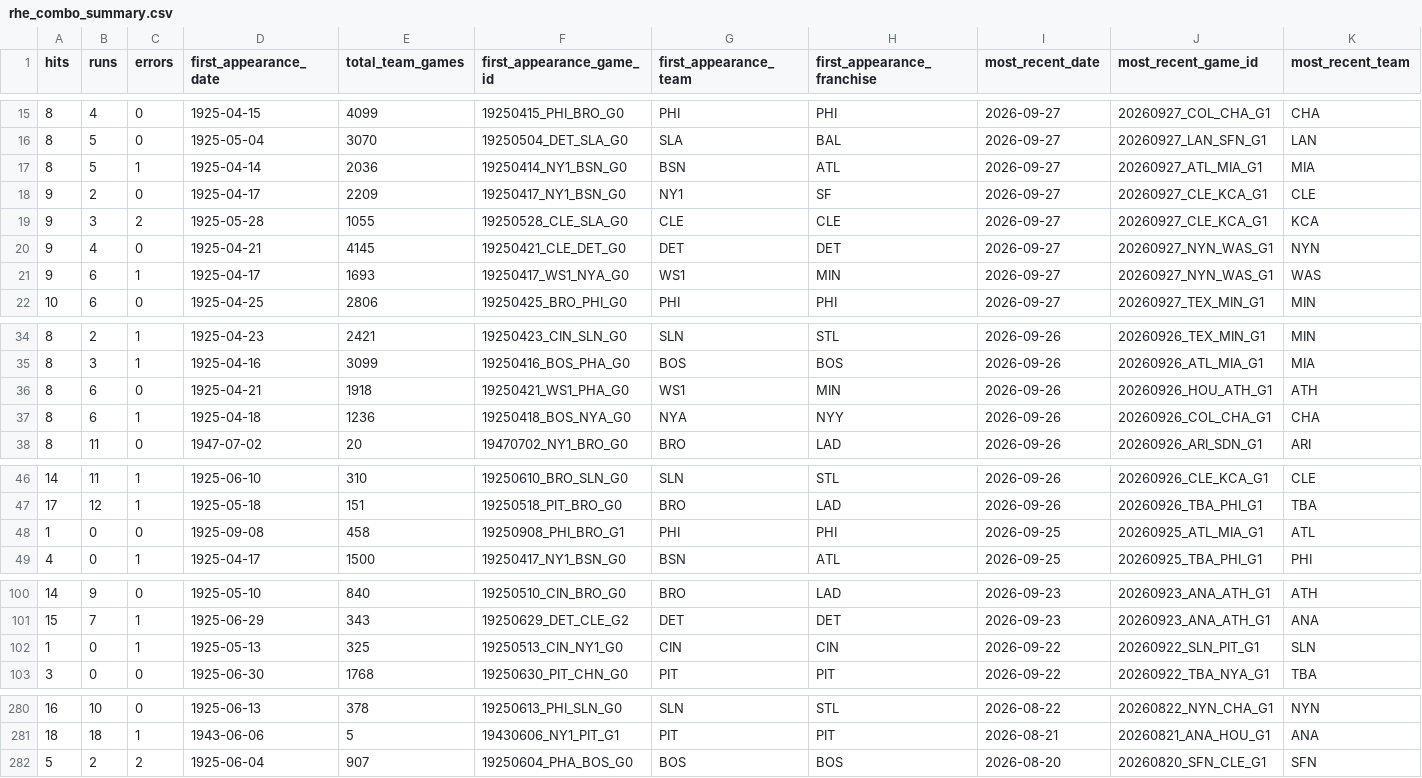
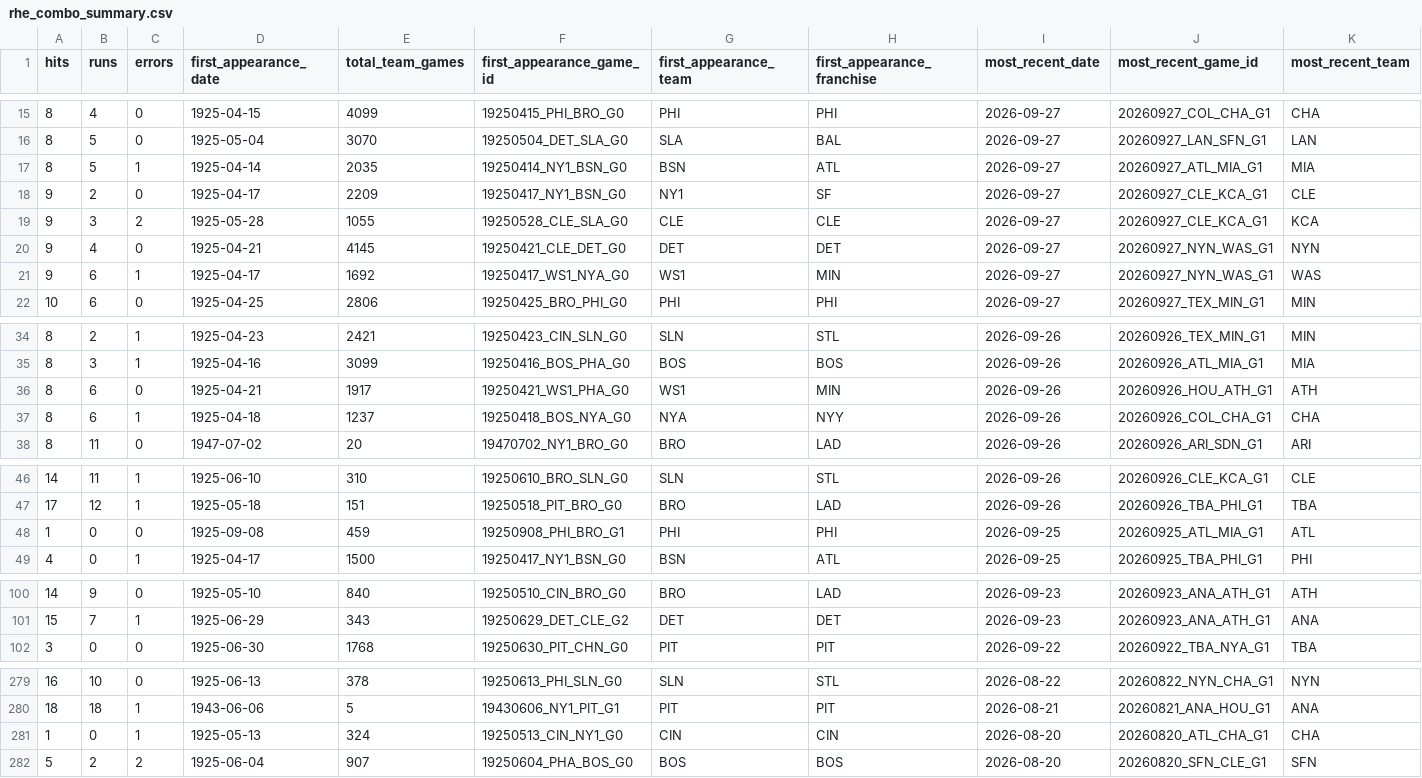
Before and after one commit to JacobPilawa/box_scorigami, a CSV file: validation/rhe_combo_summary.csv, drawn as a sheet; only a part is shown, gaps mark what is left out; removed rows and columns are numbered as before the commit, all else as after; rows hold the shown columns only; the diff covers the shown part only; the diff names each change by its address in the sheet, - before the commit and + after, or states it on an @@ line.

```diff
--- a/validation/rhe_combo_summary.csv
+++ b/validation/rhe_combo_summary.csv
-E17 (total_team_games): 2036
+E17 (total_team_games): 2035
-E21 (total_team_games): 1693
+E21 (total_team_games): 1692
-E36 (total_team_games): 1918
+E36 (total_team_games): 1917
-E37 (total_team_games): 1236
+E37 (total_team_games): 1237
-E48 (total_team_games): 458
+E48 (total_team_games): 459
-row 102: 1 | 0 | 1 | 1925-05-13 | 325 | 19250513_CIN_NY1_G0 | CIN | CIN | 2026-09-22 | 20260922_SLN_PIT_G1 | SLN
+row 281: 1 | 0 | 1 | 1925-05-13 | 324 | 19250513_CIN_NY1_G0 | CIN | CIN | 2026-08-20 | 20260820_ATL_CHA_G1 | CHA
```
Also changed, not shown: 2 edited cells elsewhere in this file, validation/panel_sanity.csv, validation/validation_checks.csv, 8 other files.
